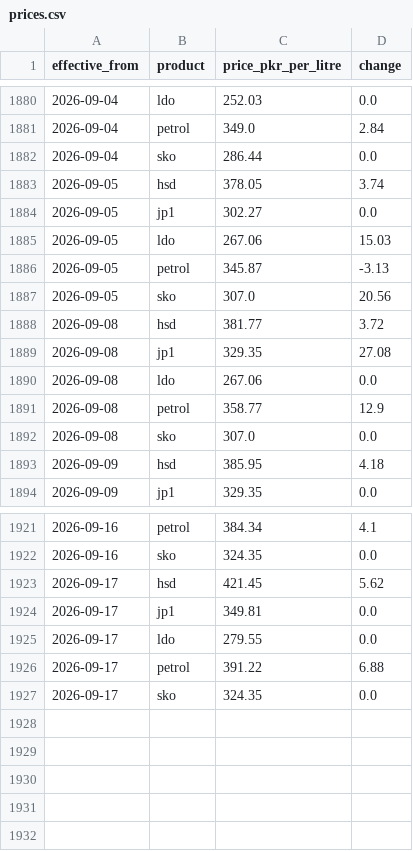
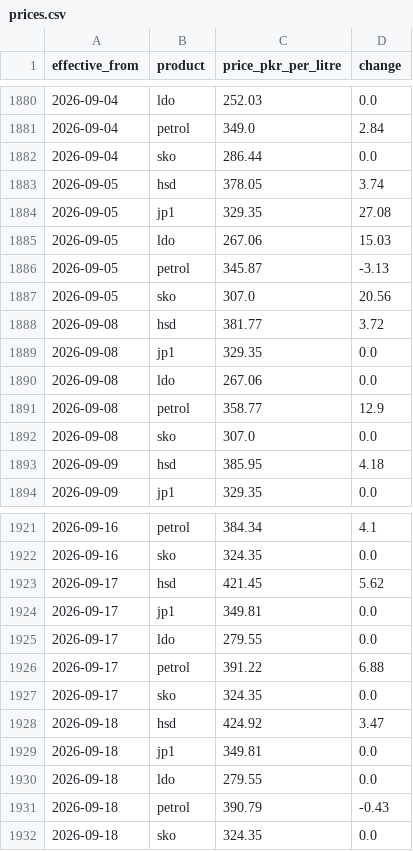
Before and after one commit to Mohid2025/pak-fuel, a CSV file: public/data/prices.csv, drawn as a sheet; only a part is shown, gaps mark what is left out.

```diff
--- a/public/data/prices.csv
+++ b/public/data/prices.csv
@@ -1883,3 +1883,3 @@ effective_from,product,price_pkr_per_litre,change
 2026-09-05,hsd,378.05,3.74
-2026-09-05,jp1,302.27,0.0
+2026-09-05,jp1,329.35,27.08
 2026-09-05,ldo,267.06,15.03
@@ -1888,3 +1888,3 @@ effective_from,product,price_pkr_per_litre,change
 2026-09-08,hsd,381.77,3.72
-2026-09-08,jp1,329.35,27.08
+2026-09-08,jp1,329.35,0.0
 2026-09-08,ldo,267.06,0.0
@@ -1927 +1927,6 @@ effective_from,product,price_pkr_per_litre,change
 2026-09-17,sko,324.35,0.0
+2026-09-18,hsd,424.92,3.47
+2026-09-18,jp1,349.81,0.0
+2026-09-18,ldo,279.55,0.0
+2026-09-18,petrol,390.79,-0.43
+2026-09-18,sko,324.35,0.0
```
Also changed, not shown: 1 other file.
